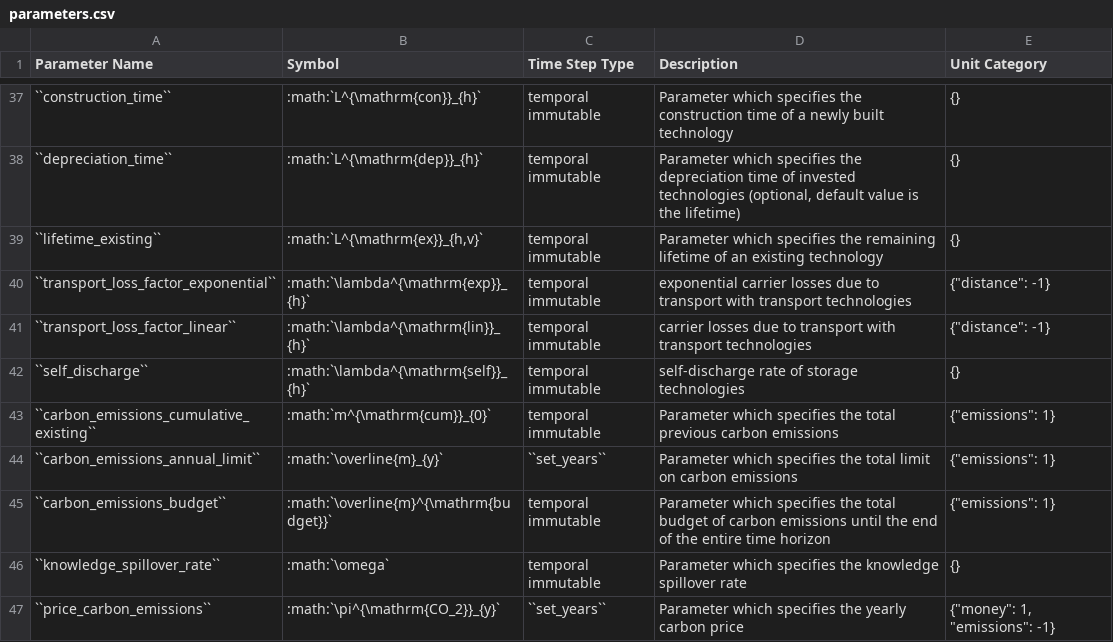
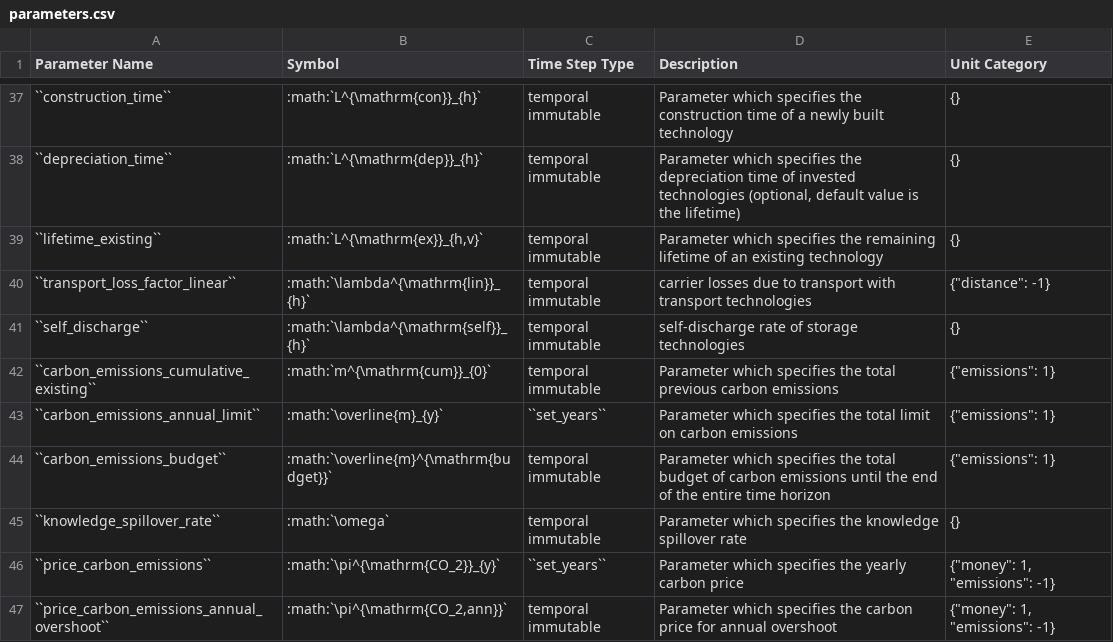
Before and after one commit to ZEN-universe/ZEN-garden, a CSV file: docs/files/zen_garden_in_detail/tables/parameters.csv, drawn as a sheet; only a part is shown, gaps mark what is left out; the shorter side is filled out with more unchanged rows.

```diff
--- a/docs/files/zen_garden_in_detail/tables/parameters.csv
+++ b/docs/files/zen_garden_in_detail/tables/parameters.csv
@@ -39,3 +39,2 @@ Parameter Name;Symbol;Time Step Type;Description;Unit Category
 ``lifetime_existing``;:math:`L^{\mathrm{ex}}_{h,v}`;temporal immutable;Parameter which specifies the remaining lifetime of an existing technology;{}
-``transport_loss_factor_exponential``;:math:`\lambda^{\mathrm{exp}}_{h}`;temporal immutable;exponential carrier losses due to transport with transport technologies;"{""distance"": -1}"
 ``transport_loss_factor_linear``;:math:`\lambda^{\mathrm{lin}}_{h}`;temporal immutable;carrier losses due to transport with transport technologies;"{""distance"": -1}"
```
Also changed, not shown: docs/files/zen_garden_in_detail/tables/variables.csv, 53 other files.
